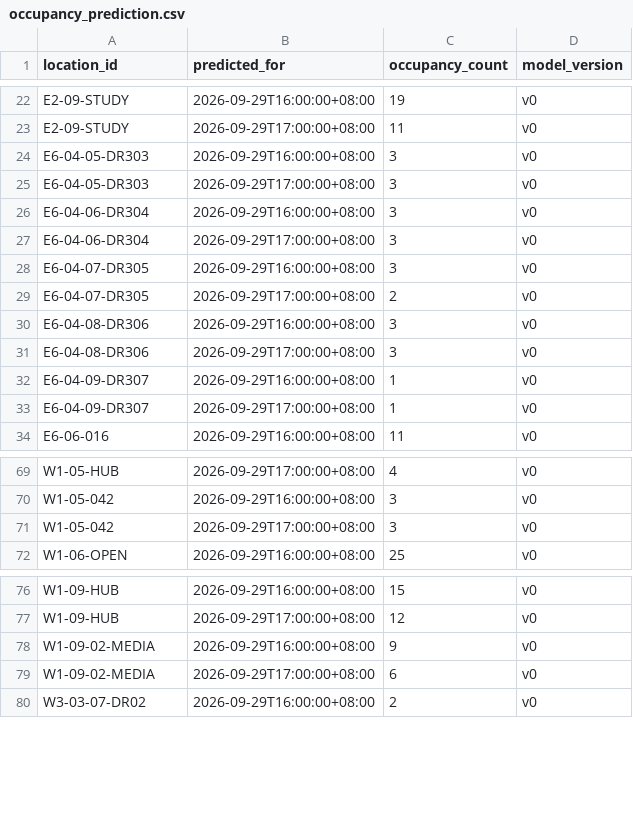
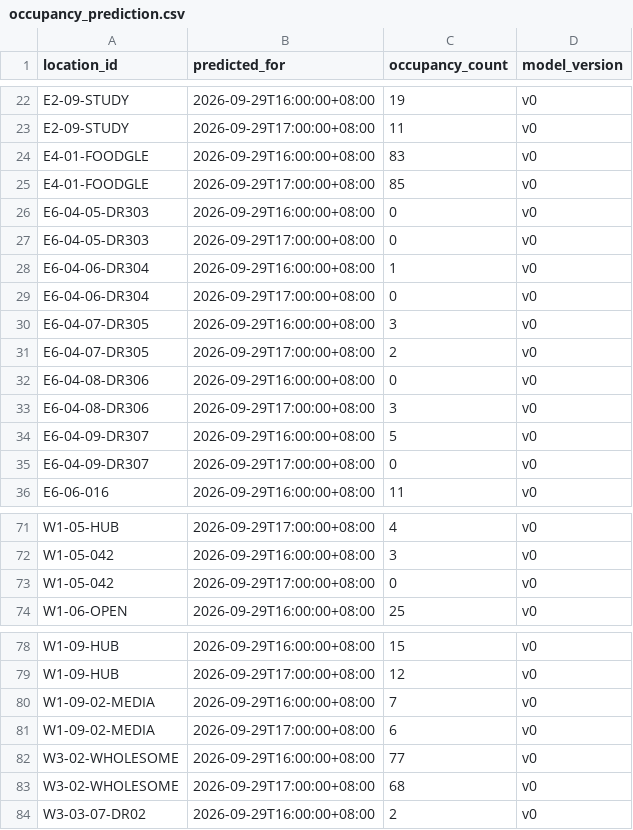
Before and after one commit to kristensngjl/INF2006-Occuscope, a CSV file: data/sample/occupancy_prediction.csv, drawn as a sheet; only a part is shown, gaps mark what is left out; the diff covers the shown part only.

```diff
--- a/data/sample/occupancy_prediction.csv
+++ b/data/sample/occupancy_prediction.csv
@@ -23,12 +23,14 @@ E2-09-STUDY,2026-09-29T16:00:00+08:00,19,v0
 E2-09-STUDY,2026-09-29T17:00:00+08:00,11,v0
-E6-04-05-DR303,2026-09-29T16:00:00+08:00,3,v0
-E6-04-05-DR303,2026-09-29T17:00:00+08:00,3,v0
-E6-04-06-DR304,2026-09-29T16:00:00+08:00,3,v0
-E6-04-06-DR304,2026-09-29T17:00:00+08:00,3,v0
+E4-01-FOODGLE,2026-09-29T16:00:00+08:00,83,v0
+E4-01-FOODGLE,2026-09-29T17:00:00+08:00,85,v0
+E6-04-05-DR303,2026-09-29T16:00:00+08:00,0,v0
+E6-04-05-DR303,2026-09-29T17:00:00+08:00,0,v0
+E6-04-06-DR304,2026-09-29T16:00:00+08:00,1,v0
+E6-04-06-DR304,2026-09-29T17:00:00+08:00,0,v0
 E6-04-07-DR305,2026-09-29T16:00:00+08:00,3,v0
 E6-04-07-DR305,2026-09-29T17:00:00+08:00,2,v0
-E6-04-08-DR306,2026-09-29T16:00:00+08:00,3,v0
+E6-04-08-DR306,2026-09-29T16:00:00+08:00,0,v0
 E6-04-08-DR306,2026-09-29T17:00:00+08:00,3,v0
-E6-04-09-DR307,2026-09-29T16:00:00+08:00,1,v0
-E6-04-09-DR307,2026-09-29T17:00:00+08:00,1,v0
+E6-04-09-DR307,2026-09-29T16:00:00+08:00,5,v0
+E6-04-09-DR307,2026-09-29T17:00:00+08:00,0,v0
 E6-06-016,2026-09-29T16:00:00+08:00,11,v0
@@ -70,3 +72,3 @@ W1-05-HUB,2026-09-29T17:00:00+08:00,4,v0
 W1-05-042,2026-09-29T16:00:00+08:00,3,v0
-W1-05-042,2026-09-29T17:00:00+08:00,3,v0
+W1-05-042,2026-09-29T17:00:00+08:00,0,v0
 W1-06-OPEN,2026-09-29T16:00:00+08:00,25,v0
@@ -77,4 +79,6 @@ W1-09-HUB,2026-09-29T16:00:00+08:00,15,v0
 W1-09-HUB,2026-09-29T17:00:00+08:00,12,v0
-W1-09-02-MEDIA,2026-09-29T16:00:00+08:00,9,v0
+W1-09-02-MEDIA,2026-09-29T16:00:00+08:00,7,v0
 W1-09-02-MEDIA,2026-09-29T17:00:00+08:00,6,v0
+W3-02-WHOLESOME,2026-09-29T16:00:00+08:00,77,v0
+W3-02-WHOLESOME,2026-09-29T17:00:00+08:00,68,v0
 W3-03-07-DR02,2026-09-29T16:00:00+08:00,2,v0
```
Also changed, not shown: 40 edited cells elsewhere in this file, data/sample/buildings.csv, data/sample/locations.csv, 26 other files.
